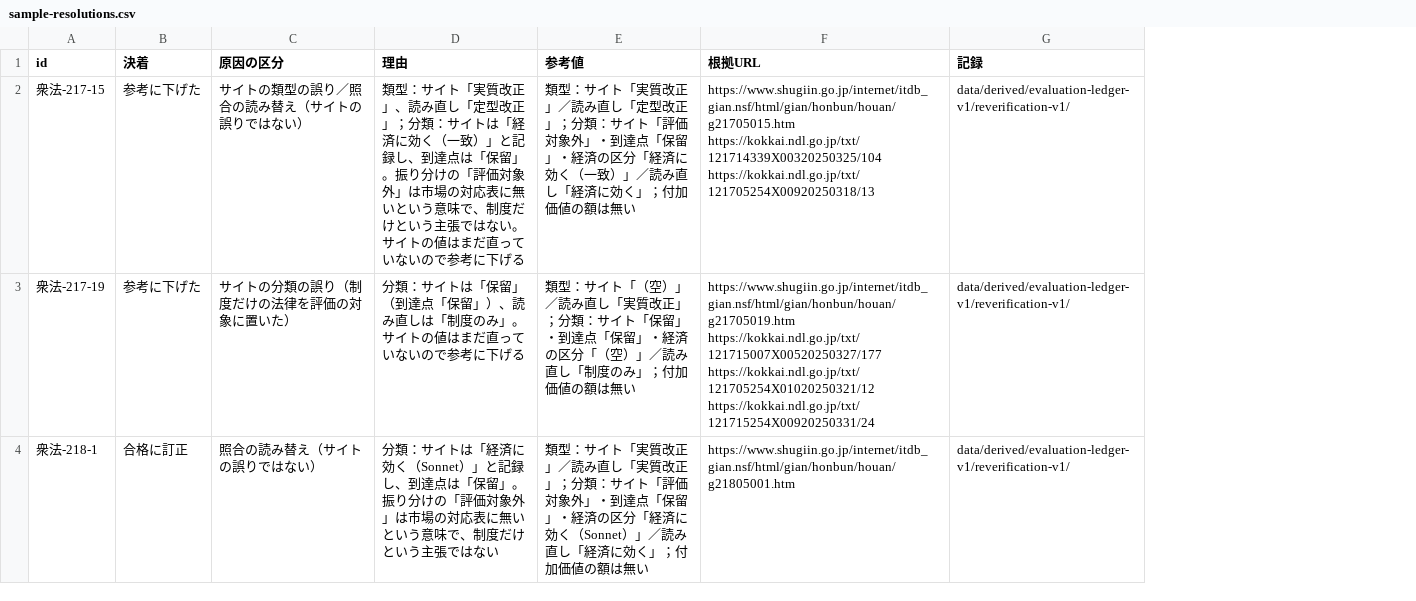
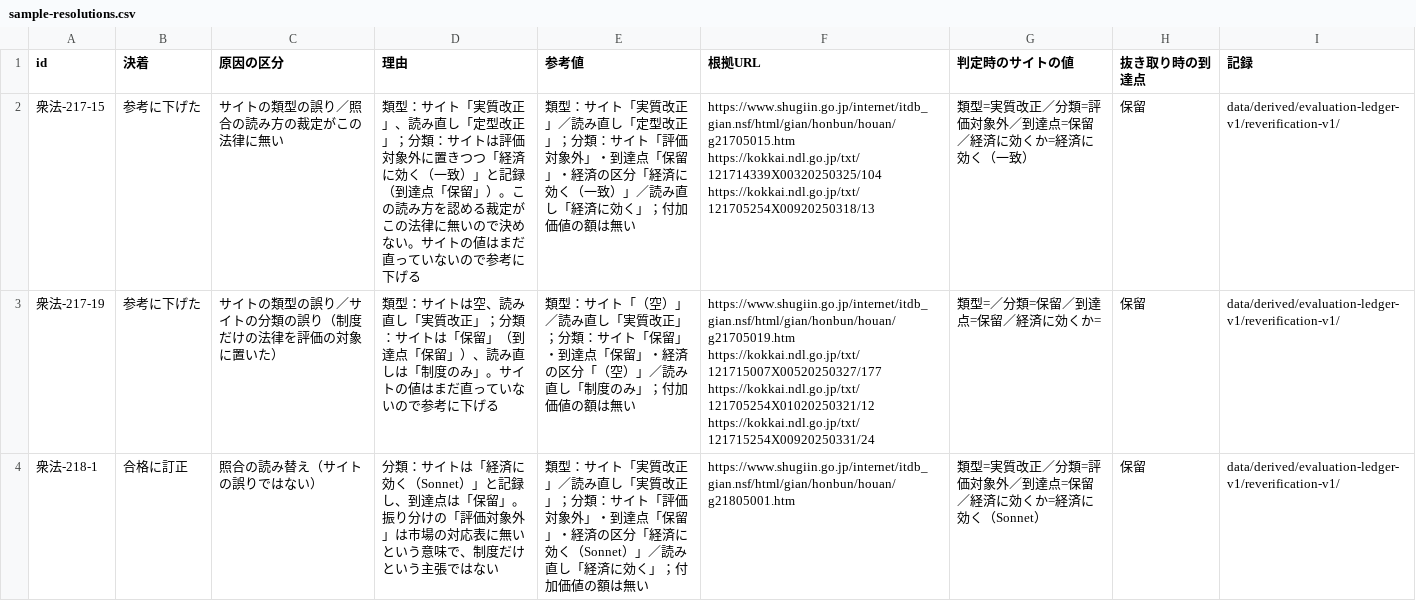
Before and after one commit to nexus-ai-2045/public-interest-lens, a CSV file: data/derived/evaluation-ledger-v1/sample-resolutions.csv, drawn as a sheet; only a part is shown; the diff covers the shown part only; the diff names each change by its address in the sheet, - before the commit and + after, or states it on an @@ line.

Commit message:
レビューの指摘を直す：読み方の裁定は名指しの法律だけ、古い決着は使わない、公開の合否は初回の判定で数える
- 制度のみの読み直しでも、サイトが経済に効くと記録していれば誤りとして数える
- 照合の読み方は裁定が名指しした3本だけに使い、国の収支の別欄には使わない
- 決着が前提にしたサイトの値を残し、変わっていたら決着を使わない
- 空の類型をサイトの誤りとして数える
- 抜き取り時の到達点を写し、今と違う法律は理由に書く
- ledger-summary の合格・不合格は初回の判定で数え、読み直しの訂正は別の欄に出す
- レポートの内訳は台帳が実際に使った決着だけで数える

```diff
--- a/data/derived/evaluation-ledger-v1/sample-resolutions.csv
+++ b/data/derived/evaluation-ledger-v1/sample-resolutions.csv
+column G (判定時のサイトの値), rows 2-4: 類型=実質改正／分類=評価対象外／到達点=保留／経済に効くか=経済に効く（一致） | 類型=／分類=保留／到達点=保留／経済に効くか= | 類型=実質改正／分類=評価対象外／到達点=保留／経済に効くか=経済に効く（Sonnet）
+column H (抜き取り時の到達点), rows 2-4: all 保留
-C2 (原因の区分): サイトの類型の誤り／照合の読み替え（サイトの誤りではない）
+C2 (原因の区分): サイトの類型の誤り／照合の読み方の裁定がこの法律に無い
-D2 (理由): …サイトは「経済に効く（一致）」と記録し、到達点は「保留」。振り分けの「評価対象外」は市場の対応表に無いという意味で、制度だけという主張ではない。サ…
+D2 (理由): …サイトは評価対象外に置きつつ「経済に効く（一致）」と記録（到達点「保留」）。この読み方を認める裁定がこの法律に無いので決めない。サ…
-C3 (原因の区分): サイトの分類の誤り（制度だけの法律を評価の対象に置いた）
+C3 (原因の区分): サイトの類型の誤り／サイトの分類の誤り（制度だけの法律を評価の対象に置いた）
-D3 (理由): 分類：サ…
+D3 (理由): 類型：サイトは空、読み直し「実質改正」；分類：サ…
```
Also changed, not shown: 4 edited cells elsewhere in this file, 12 other files.
